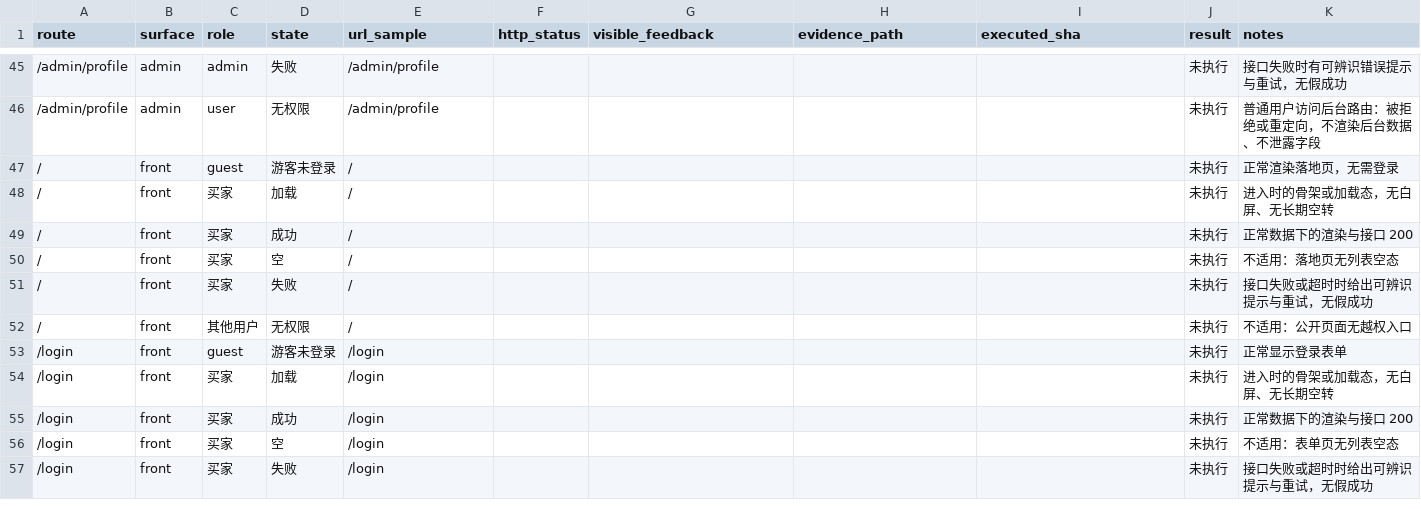
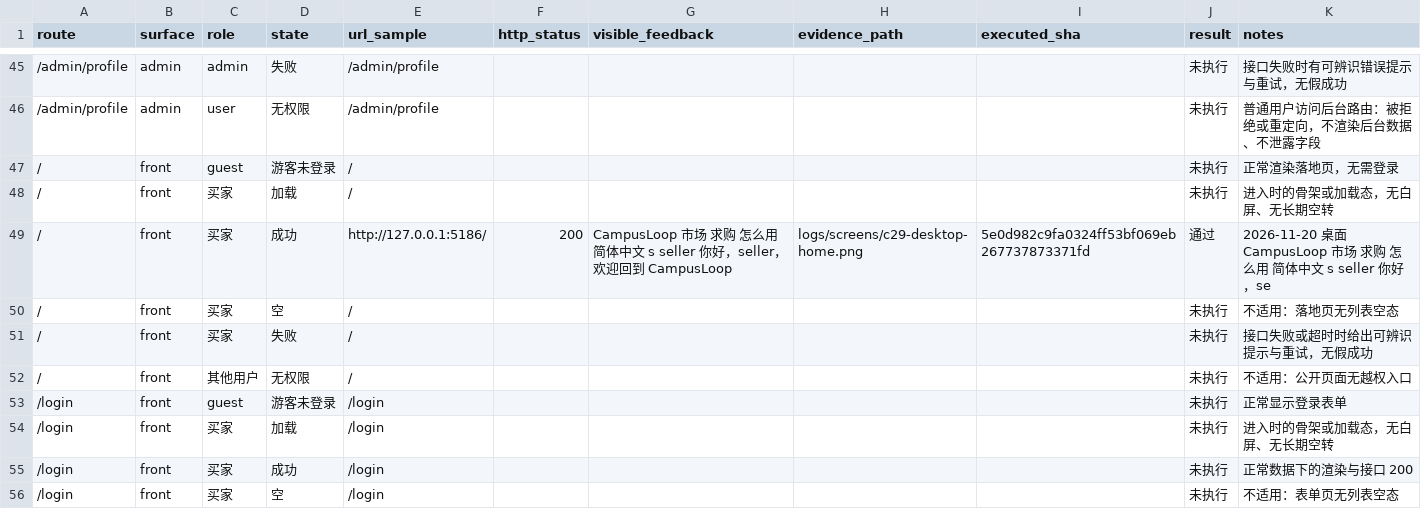
Before and after one commit to Huang0283/CampusLoop, a CSV file: docs/collaboration/phase-5/testing/environment-recovery/route-state-matrix.csv, drawn as a sheet; only a part is shown, gaps mark what is left out; the shorter side is filled out with more unchanged rows; the diff covers the shown part only.

```diff
--- a/docs/collaboration/phase-5/testing/environment-recovery/route-state-matrix.csv
+++ b/docs/collaboration/phase-5/testing/environment-recovery/route-state-matrix.csv
@@ -48,3 +48,3 @@ route,surface,role,state,url_sample,http_status,visible_feedback,evidence_path,e
 /,front,买家,加载,/,,,,,未执行,进入时的骨架或加载态，无白屏、无长期空转
-/,front,买家,成功,/,,,,,未执行,正常数据下的渲染与接口 200
+/,front,买家,成功,http://127.0.0.1:5186/,200,CampusLoop 市场 求购 怎么用 简体中文 s seller 你好，seller，欢迎回到 CampusLoop,logs/screens/c29-desktop-home.png,5e0d982c9fa0324ff53bf069eb267737873371fd,通过,2026-11-20 桌面 CampusLoop 市场 求购 怎么用 简体中文 s seller 你好，se
 /,front,买家,空,/,,,,,未执行,不适用：落地页无列表空态
```
Also changed, not shown: 112 edited cells elsewhere in this file, docs/collaboration/phase-5/testing/environment-recovery/execution-log.csv, 14 other files.
